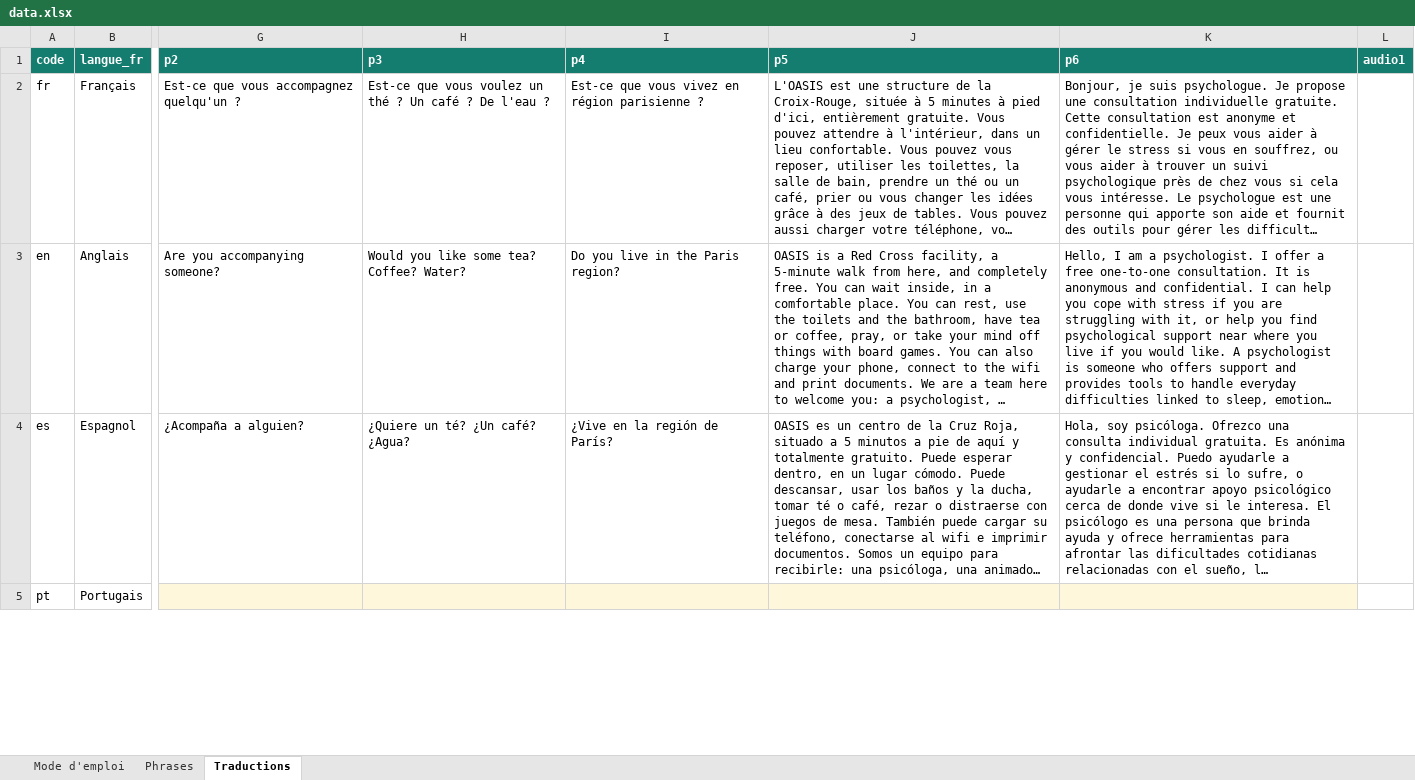
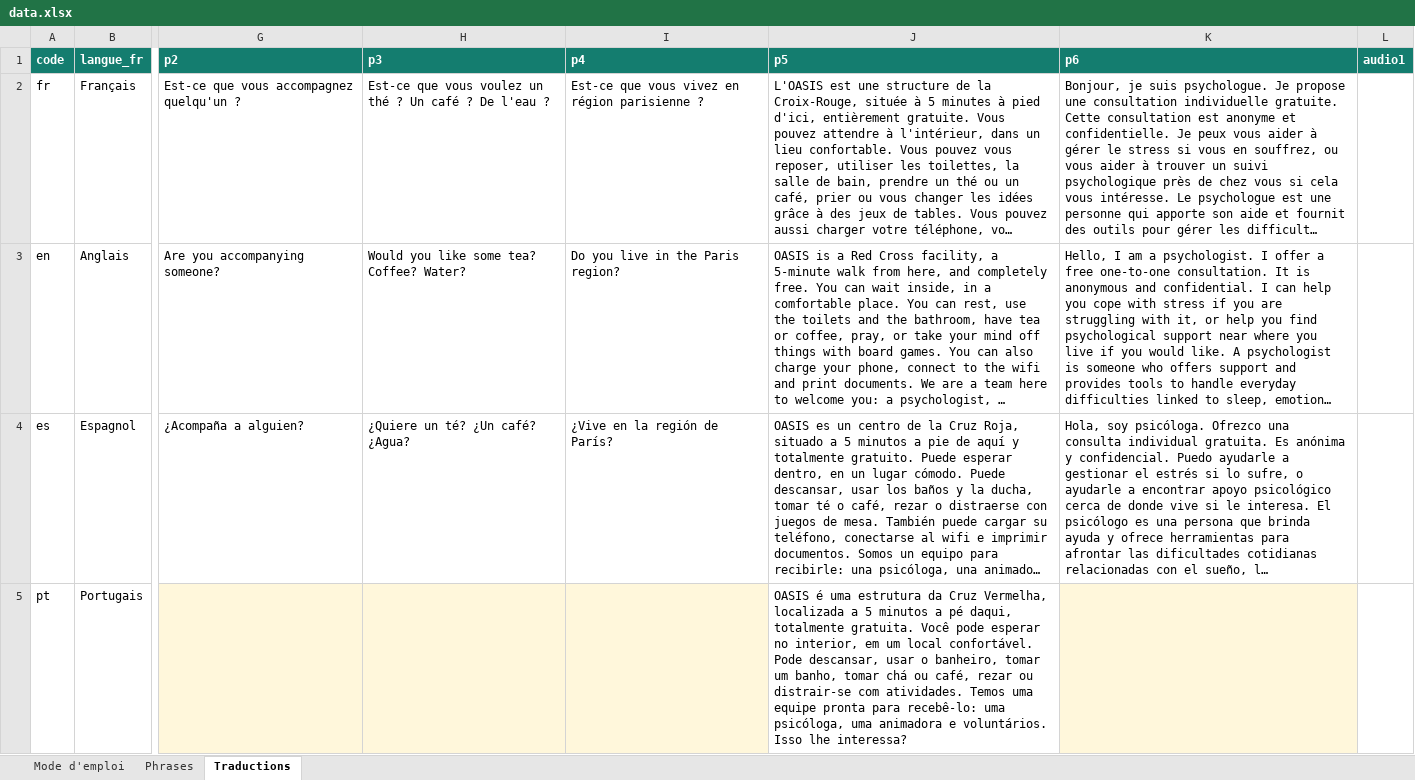
Before and after one commit to oasis-crf/oasis-crf.github.io, an Excel workbook: data.xlsx, sheet Traductions, drawn as a sheet; only a part is shown, gaps mark what is left out; long unchanged cells end in …; values as stored, in another font and other column widths than the file's, no borders; the diff covers the shown part only; the diff names each change by its address in the sheet, - before the commit and + after, or states it on an @@ line.

```diff
--- a/data.xlsx (sheet Traductions)
+++ b/data.xlsx (sheet Traductions)
-J5 (p5): (empty)
+J5 (p5): OASIS é uma estrutura da Cruz Vermelha, localizada a 5 minutos a pé daqui, totalmente gratuita. Você pode esperar no interior, em um local confortável. Pode descansar, usar o banheiro, tomar um banho, tomar chá ou café, rezar ou distrair-se com atividades. Temos uma equipe pronta para recebê-lo: uma psicóloga, uma animadora e voluntários. Isso lhe interessa?
-J5 fill: #FFF7DB
+J5 fill: none
```
Also changed, not shown: 27 edited cells and cell formats elsewhere in this sheet, 1 other file.
